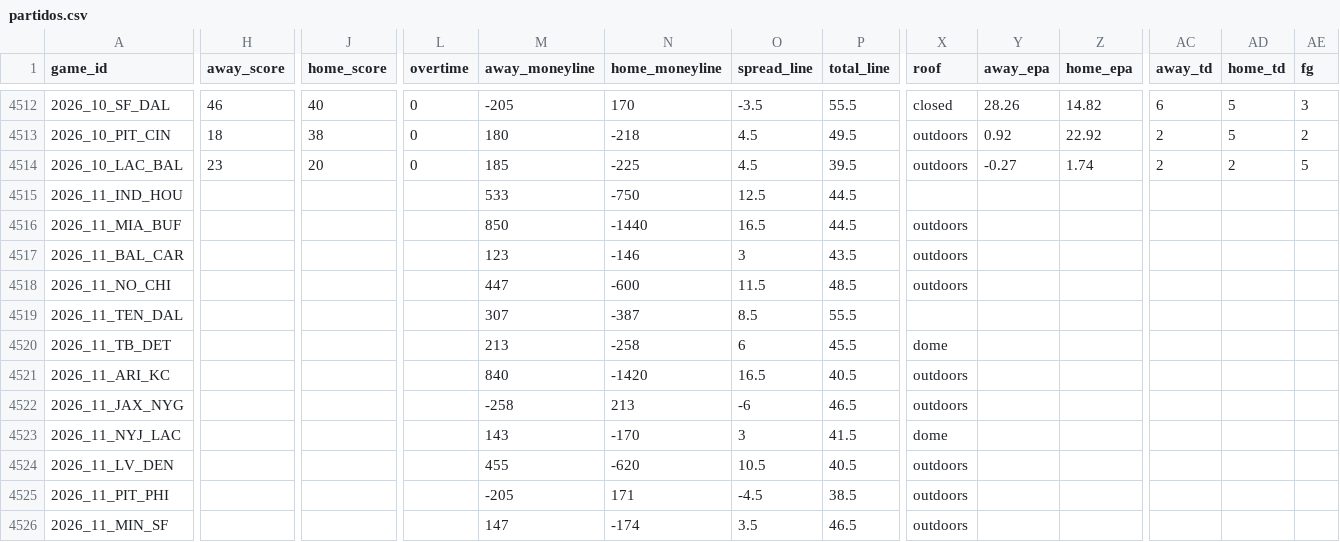
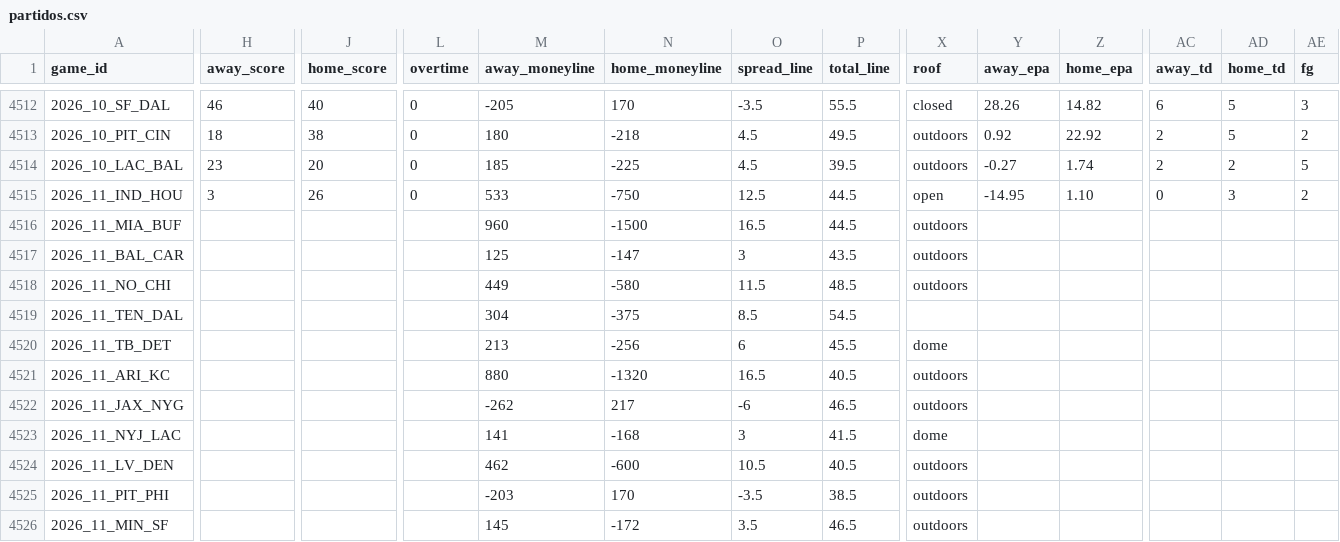
Before and after one commit to angel14-lab/simulador-nfl, a CSV file: datos/partidos.csv, drawn as a sheet; only a part is shown, gaps mark what is left out; the diff covers the shown part only; the diff names each change by its address in the sheet, - before the commit and + after, or states it on an @@ line.

```diff
--- a/datos/partidos.csv
+++ b/datos/partidos.csv
-H4515 (away_score): (empty)
+H4515 (away_score): 3
-J4515 (home_score): (empty)
+J4515 (home_score): 26
-L4515 (overtime): (empty)
+L4515 (overtime): 0
-X4515 (roof): (empty)
+X4515 (roof): open
-Y4515 (away_epa): (empty)
+Y4515 (away_epa): -14.95
-Z4515 (home_epa): (empty)
+Z4515 (home_epa): 1.10
-AC4515 (away_td): (empty)
+AC4515 (away_td): 0
-AD4515 (home_td): (empty)
+AD4515 (home_td): 3
-AE4515 (fg): (empty)
+AE4515 (fg): 2
-M4516 (away_moneyline): 850
+M4516 (away_moneyline): 960
-N4516 (home_moneyline): -1440
+N4516 (home_moneyline): -1500
-M4517 (away_moneyline): 123
+M4517 (away_moneyline): 125
-N4517 (home_moneyline): -146
+N4517 (home_moneyline): -147
-M4518 (away_moneyline): 447
+M4518 (away_moneyline): 449
-N4518 (home_moneyline): -600
+N4518 (home_moneyline): -580
-M4519 (away_moneyline): 307
+M4519 (away_moneyline): 304
-N4519 (home_moneyline): -387
+N4519 (home_moneyline): -375
-P4519 (total_line): 55.5
+P4519 (total_line): 54.5
-N4520 (home_moneyline): -258
+N4520 (home_moneyline): -256
-M4521 (away_moneyline): 840
+M4521 (away_moneyline): 880
-N4521 (home_moneyline): -1420
+N4521 (home_moneyline): -1320
-M4522 (away_moneyline): -258
+M4522 (away_moneyline): -262
-N4522 (home_moneyline): 213
+N4522 (home_moneyline): 217
-M4523 (away_moneyline): 143
+M4523 (away_moneyline): 141
-N4523 (home_moneyline): -170
+N4523 (home_moneyline): -168
-M4524 (away_moneyline): 455
+M4524 (away_moneyline): 462
-N4524 (home_moneyline): -620
+N4524 (home_moneyline): -600
-M4525 (away_moneyline): -205
+M4525 (away_moneyline): -203
-N4525 (home_moneyline): 171
+N4525 (home_moneyline): 170
-O4525 (spread_line): -4.5
+O4525 (spread_line): -3.5
-M4526 (away_moneyline): 147
+M4526 (away_moneyline): 145
-N4526 (home_moneyline): -174
+N4526 (home_moneyline): -172
```
Also changed, not shown: 10 edited cells elsewhere in this file, 2 other files.
